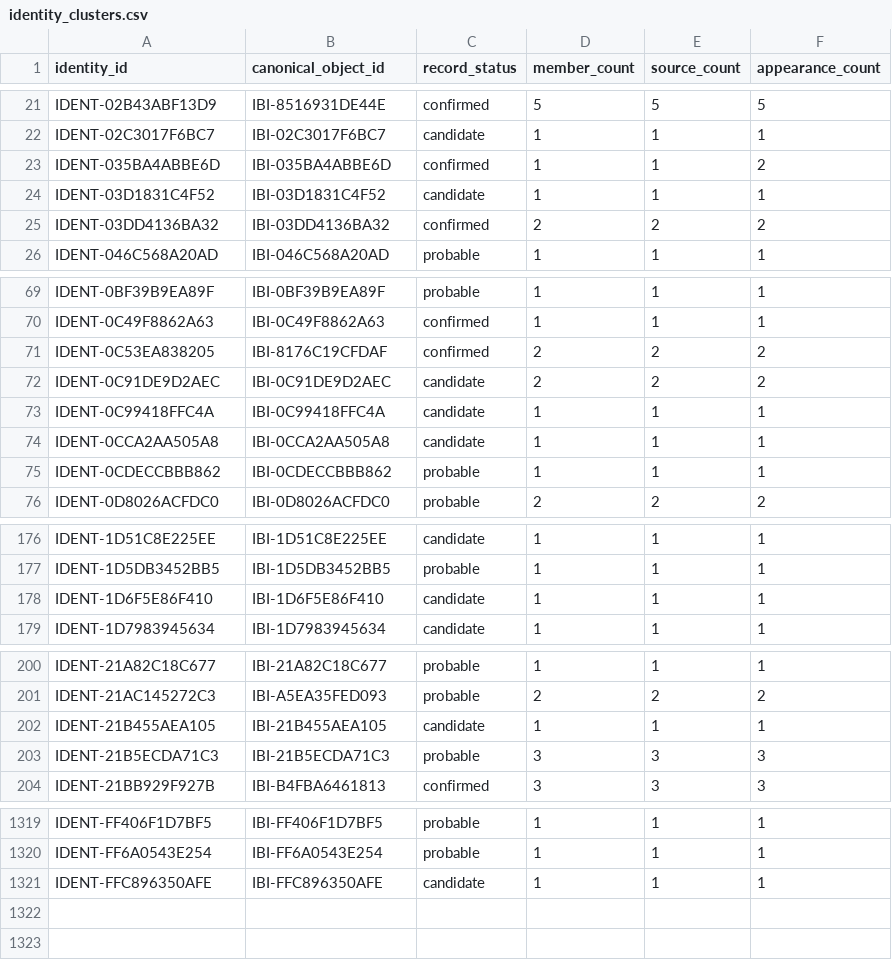
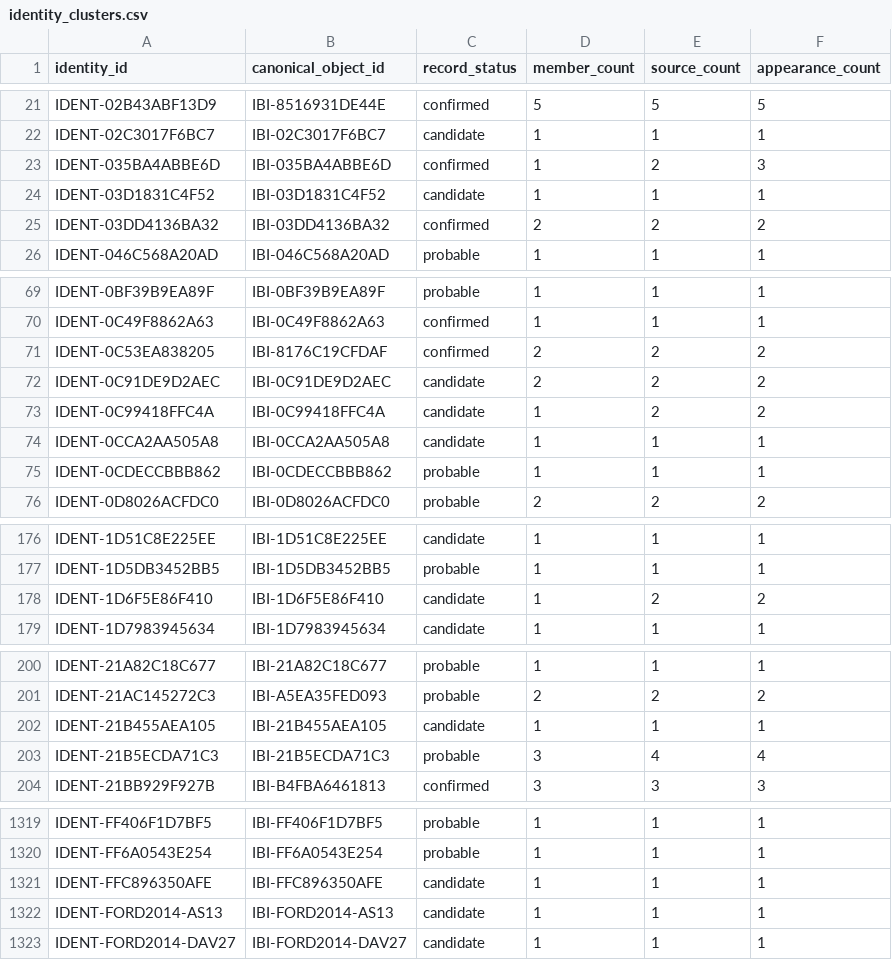
Before and after one commit to mikeesexton/incantation-bowl-index, a CSV file: data/public/2026-09-05/identity_clusters.csv, drawn as a sheet; only a part is shown, gaps mark what is left out; the diff covers the shown part only.

```diff
--- a/data/public/2026-09-05/identity_clusters.csv
+++ b/data/public/2026-09-05/identity_clusters.csv
@@ -22,3 +22,3 @@ IDENT-02B43ABF13D9,IBI-8516931DE44E,confirmed,5,5,5
 IDENT-02C3017F6BC7,IBI-02C3017F6BC7,candidate,1,1,1
-IDENT-035BA4ABBE6D,IBI-035BA4ABBE6D,confirmed,1,1,2
+IDENT-035BA4ABBE6D,IBI-035BA4ABBE6D,confirmed,1,2,3
 IDENT-03D1831C4F52,IBI-03D1831C4F52,candidate,1,1,1
@@ -72,3 +72,3 @@ IDENT-0C53EA838205,IBI-8176C19CFDAF,confirmed,2,2,2
 IDENT-0C91DE9D2AEC,IBI-0C91DE9D2AEC,candidate,2,2,2
-IDENT-0C99418FFC4A,IBI-0C99418FFC4A,candidate,1,1,1
+IDENT-0C99418FFC4A,IBI-0C99418FFC4A,candidate,1,2,2
 IDENT-0CCA2AA505A8,IBI-0CCA2AA505A8,candidate,1,1,1
@@ -177,3 +177,3 @@ IDENT-1D51C8E225EE,IBI-1D51C8E225EE,candidate,1,1,1
 IDENT-1D5DB3452BB5,IBI-1D5DB3452BB5,probable,1,1,1
-IDENT-1D6F5E86F410,IBI-1D6F5E86F410,candidate,1,1,1
+IDENT-1D6F5E86F410,IBI-1D6F5E86F410,candidate,1,2,2
 IDENT-1D7983945634,IBI-1D7983945634,candidate,1,1,1
@@ -202,3 +202,3 @@ IDENT-21AC145272C3,IBI-A5EA35FED093,probable,2,2,2
 IDENT-21B455AEA105,IBI-21B455AEA105,candidate,1,1,1
-IDENT-21B5ECDA71C3,IBI-21B5ECDA71C3,probable,3,3,3
+IDENT-21B5ECDA71C3,IBI-21B5ECDA71C3,probable,3,4,4
 IDENT-21BB929F927B,IBI-B4FBA6461813,confirmed,3,3,3
@@ -1321 +1321,3 @@ IDENT-FF6A0543E254,IBI-FF6A0543E254,probable,1,1,1
 IDENT-FFC896350AFE,IBI-FFC896350AFE,candidate,1,1,1
+IDENT-FORD2014-AS13,IBI-FORD2014-AS13,candidate,1,1,1
+IDENT-FORD2014-DAV27,IBI-FORD2014-DAV27,candidate,1,1,1
```
Also changed, not shown: 20 edited cells elsewhere in this file, data/public/2026-09-05/appearance_object_links.csv, data/public/2026-09-05/appearances.csv, 16 other files.
